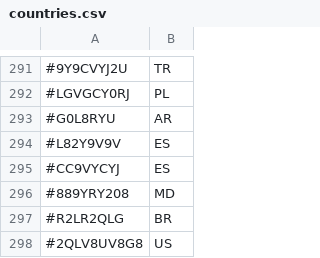
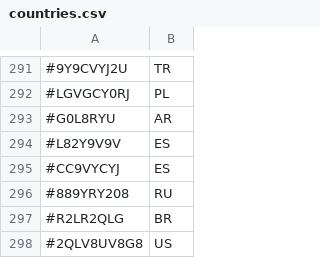
Before and after one commit to TheDyingShow/brawl-ranked-list, a CSV file: countries.csv, drawn as a sheet; only a part is shown, gaps mark what is left out.

Commit message:
cu6ickk is NOT from Moldova.

```diff
--- a/countries.csv
+++ b/countries.csv
@@ -295,3 +295,3 @@
 #CC9VYCYJ,ES
-#889YRY208,MD
+#889YRY208,RU
 #R2LR2QLG,BR
```
